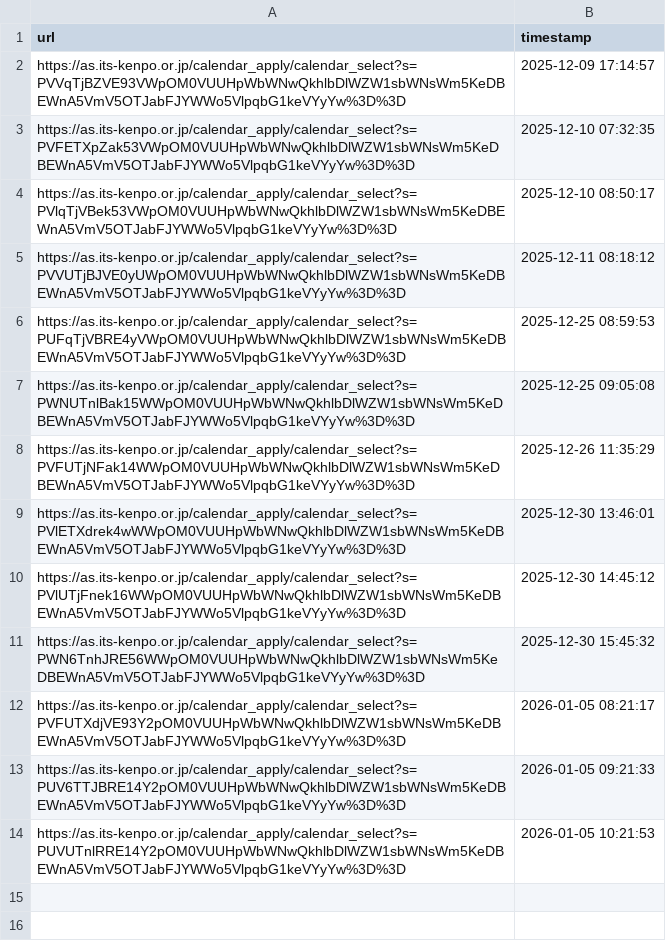
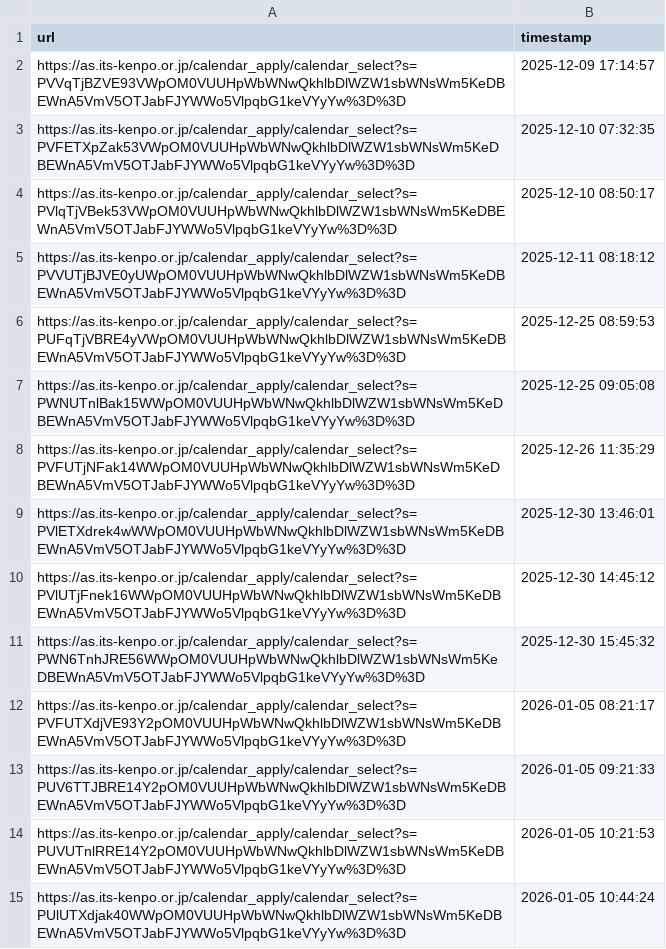
Before and after one commit to huangwaylon/its, a CSV file: calendar_url_history.csv, drawn as a sheet; the diff names each change by its address in the sheet, - before the commit and + after, or states it on an @@ line.

```diff
--- a/calendar_url_history.csv
+++ b/calendar_url_history.csv
+row 15: https://as.its-kenpo.or.jp/calendar_apply/calendar_select?s=PUlUTXdjak40WWpOM0VUUHpWbWNwQkhlbDlWZW1sbWNsWm5KeDBEWnA5VmV5OTJabFJYWWo5VlpqbG1keVYyYw%3D%3D | 2026-01-05 10:44:24
```
Also changed, not shown: 2 other files.
